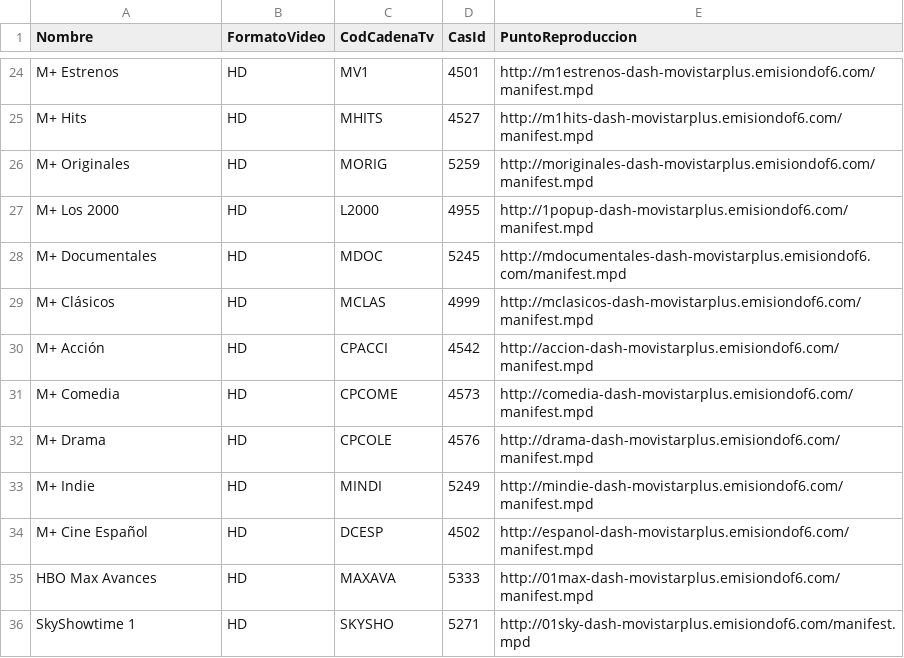
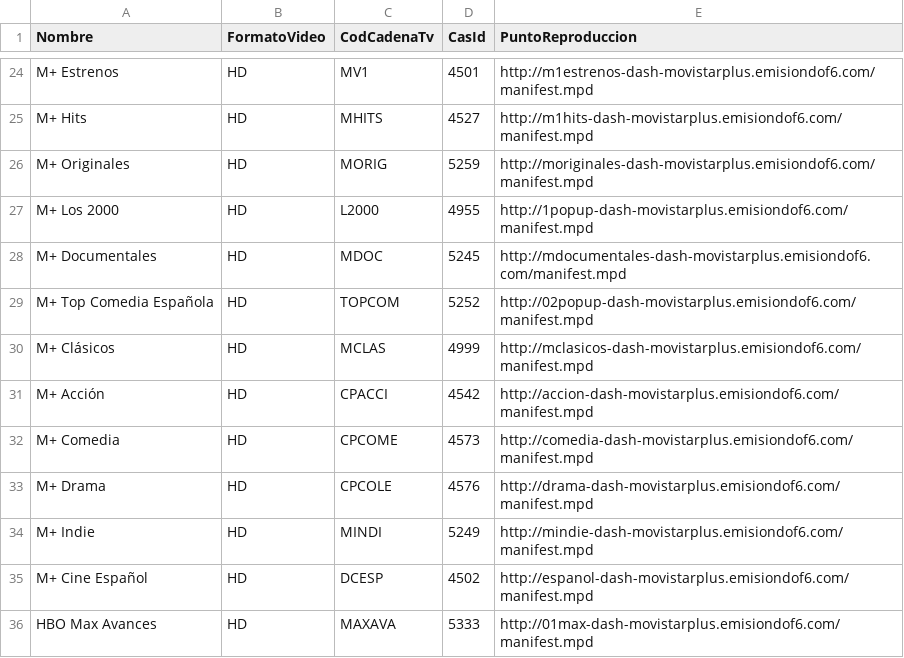
Before and after one commit to 1YZTOOAr/Mfeed, a CSV file: ott.csv, drawn as a sheet; only a part is shown, gaps mark what is left out; the shorter side is filled out with more unchanged rows.

```diff
--- a/ott.csv
+++ b/ott.csv
@@ -28,2 +28,3 @@ M+ Los 2000,HD,L2000,4955,http://1popup-dash-movistarplus.emisiondof6.com/manife
 M+ Documentales,HD,MDOC,5245,http://mdocumentales-dash-movistarplus.emisiondof6.com/manifest.mpd
+M+ Top Comedia Española,HD,TOPCOM,5252,http://02popup-dash-movistarplus.emisiondof6.com/manifest.mpd
 M+ Clásicos,HD,MCLAS,4999,http://mclasicos-dash-movistarplus.emisiondof6.com/manifest.mpd
```
Also changed, not shown: difusion.csv.
